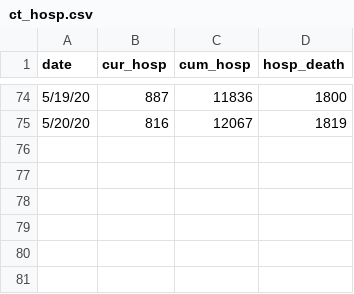
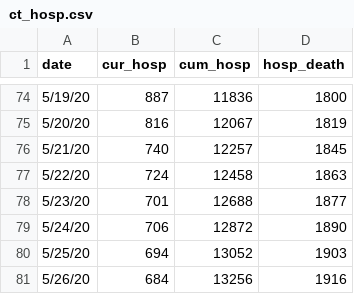
Before and after one commit to fcrawford/covid19_ct, a CSV file: data/ct_hosp.csv, drawn as a sheet; only a part is shown, gaps mark what is left out; the diff names each change by its address in the sheet, - before the commit and + after, or states it on an @@ line.

```diff
--- a/data/ct_hosp.csv
+++ b/data/ct_hosp.csv
+row 76: 5/21/20 | 740 | 12257 | 1845
+row 77: 5/22/20 | 724 | 12458 | 1863
+row 78: 5/23/20 | 701 | 12688 | 1877
+row 79: 5/24/20 | 706 | 12872 | 1890
+row 80: 5/25/20 | 694 | 13052 | 1903
+row 81: 5/26/20 | 684 | 13256 | 1916
```
Also changed, not shown: 1 other file.
